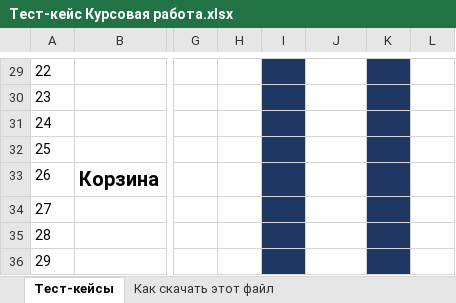
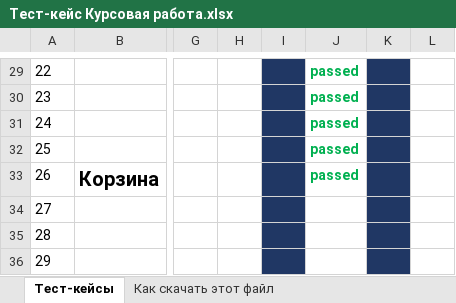
Before and after one commit to HeatIrina/MyFirst_Repo, an Excel workbook: Тест-кейс Курсовая работа.xlsx, sheet Тест-кейсы, drawn as a sheet; only a part is shown, gaps mark what is left out; values as stored, in another font and other column widths than the file's, no borders; charts and pictures not drawn; the diff covers the shown part only; the diff names each change by its address in the sheet, - before the commit and + after, or states it on an @@ line.

```diff
--- a/Тест-кейс Курсовая работа.xlsx (sheet Тест-кейсы)
+++ b/Тест-кейс Курсовая работа.xlsx (sheet Тест-кейсы)
-J29:J33: (empty)
+J29:J33: passed
```
Also changed, not shown: 35 edited cells elsewhere in this sheet, charts or pictures.
